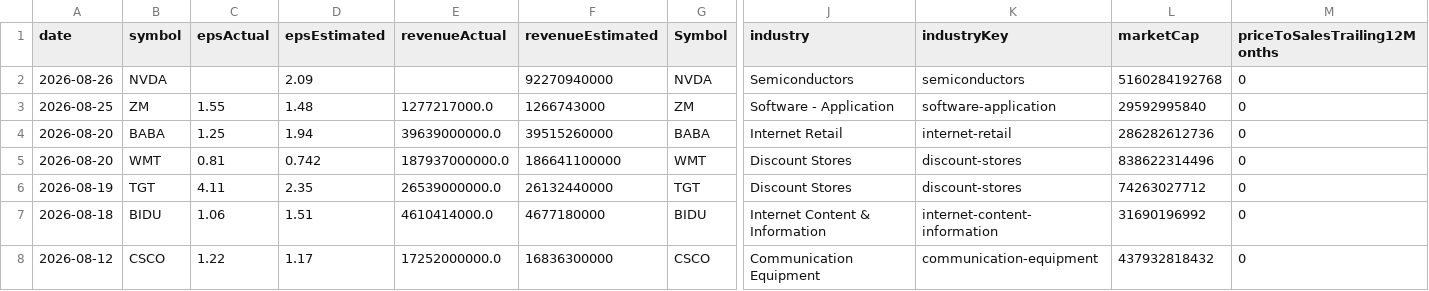
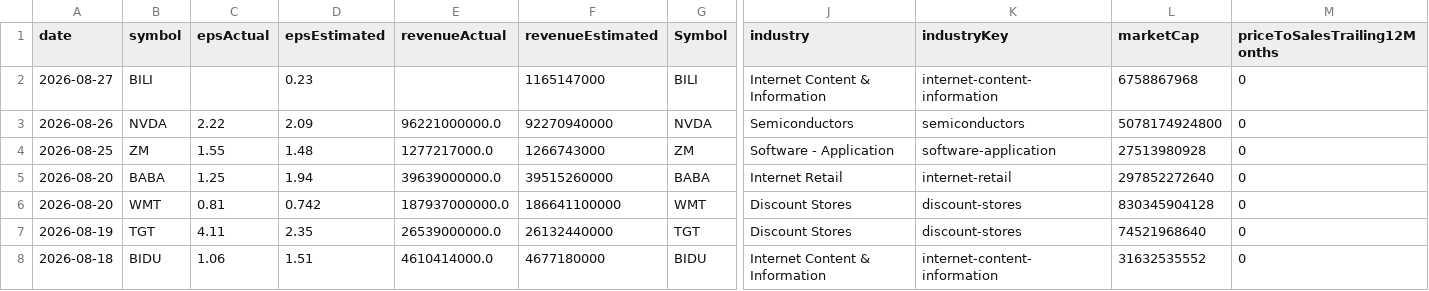
Before and after one commit to fishinmn/stock_screener, a CSV file: data/fundamentals_screener_recent_earnings.csv, drawn as a sheet; only a part is shown, gaps mark what is left out; removed rows and columns are numbered as before the commit, all else as after; rows hold the shown columns only; the diff names each change by its address in the sheet, - before the commit and + after, or states it on an @@ line.

```diff
--- a/data/fundamentals_screener_recent_earnings.csv
+++ b/data/fundamentals_screener_recent_earnings.csv
+row 2: 2026-08-27 | BILI |  | 0.23 |  | 1165147000 | BILI | Internet Content & Information | internet-content-information | 6758867968 | 0
-C3 (epsActual): (empty)
+C3 (epsActual): 2.22
-E3 (revenueActual): (empty)
+E3 (revenueActual): 96221000000.0
-L3 (marketCap): 5160284192768
+L3 (marketCap): 5078174924800
-L4 (marketCap): 29592995840
+L4 (marketCap): 27513980928
-L5 (marketCap): 286282612736
+L5 (marketCap): 297852272640
-L6 (marketCap): 838622314496
+L6 (marketCap): 830345904128
-L7 (marketCap): 74263027712
+L7 (marketCap): 74521968640
-L8 (marketCap): 31690196992
+L8 (marketCap): 31632535552
-row 8: 2026-08-12 | CSCO | 1.22 | 1.17 | 17252000000.0 | 16836300000 | CSCO | Communication Equipment | communication-equipment | 437932818432 | 0
```
Also changed, not shown: data/recent_earnings.csv, data/recent_earnings_data.csv, 9 other files.
